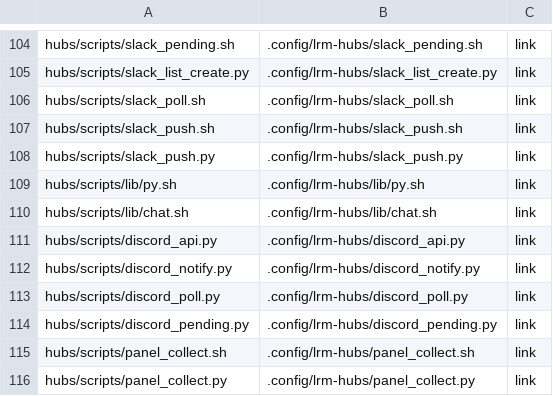
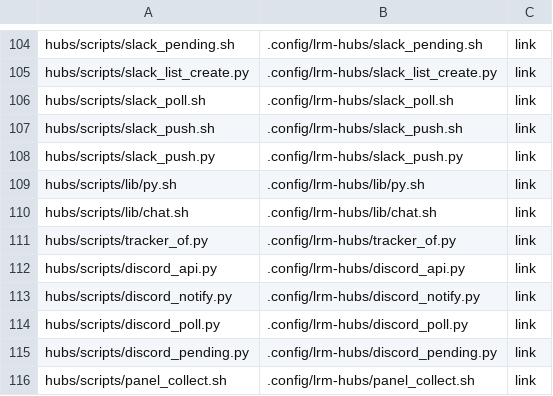
Before and after one commit to cocodding0723/claude-config, a TSV file: links.tsv, drawn as a sheet; only a part is shown, gaps mark what is left out; the shorter side is filled out with more unchanged rows.

Commit message:
티켓 트래커를 저장소별 표로 판정
trackers.tsv(설치 때 처음 한 번 생성, 이후 보존)에서 저장소별 jira:<키>|github 를 읽고 없으면 values.env TRACKER. tracker_of.py 하나로 판정하고 CLAUDE.md·허브 공통 규칙·orca 스킬·jira-issue·github-issue 가 이 결과를 따름. jira-issue 프로젝트 키 고정(LRM) 해제.

```diff
--- a/links.tsv
+++ b/links.tsv
@@ -110,2 +110,3 @@ hubs/scripts/lib/py.sh	.config/lrm-hubs/lib/py.sh	link
 hubs/scripts/lib/chat.sh	.config/lrm-hubs/lib/chat.sh	link
+hubs/scripts/tracker_of.py	.config/lrm-hubs/tracker_of.py	link
 hubs/scripts/discord_api.py	.config/lrm-hubs/discord_api.py	link
```
Also changed, not shown: 12 other files.
